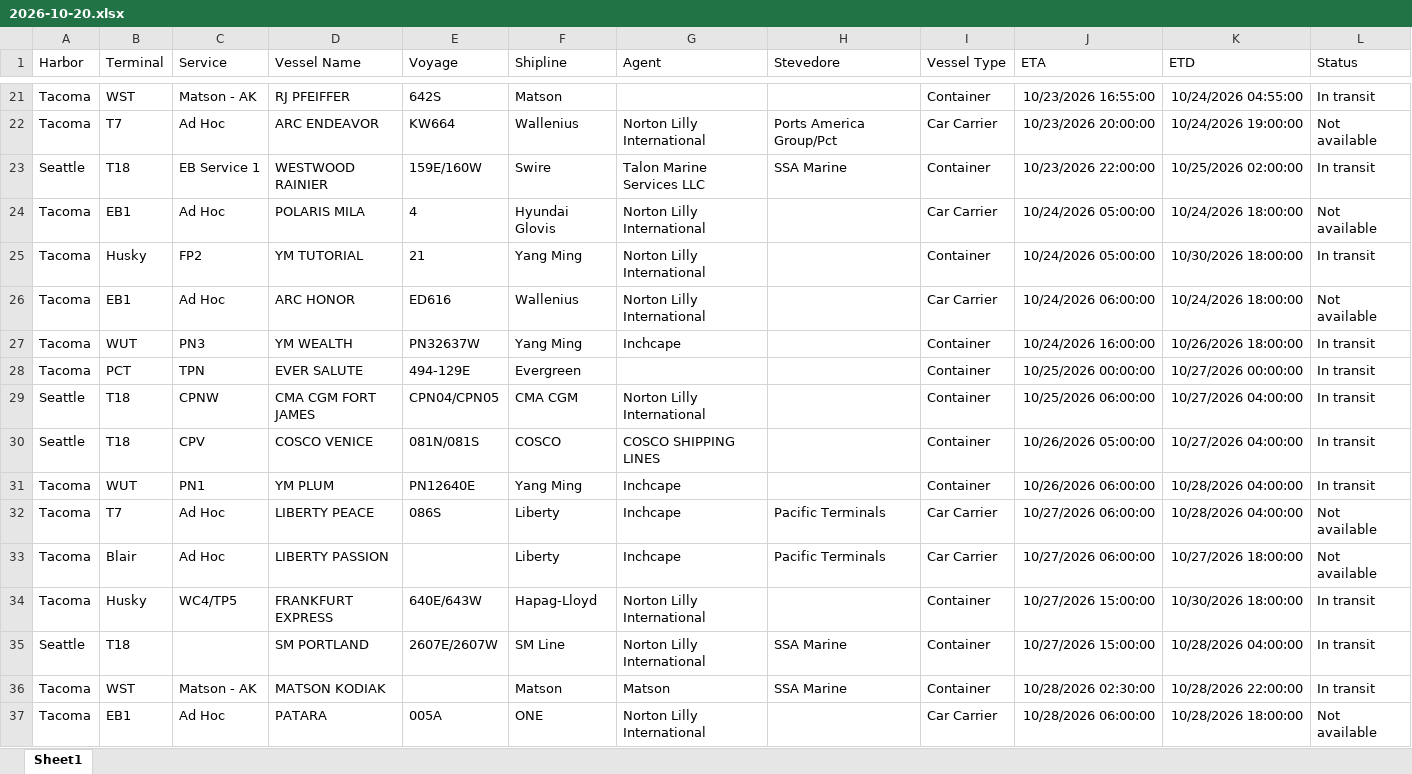
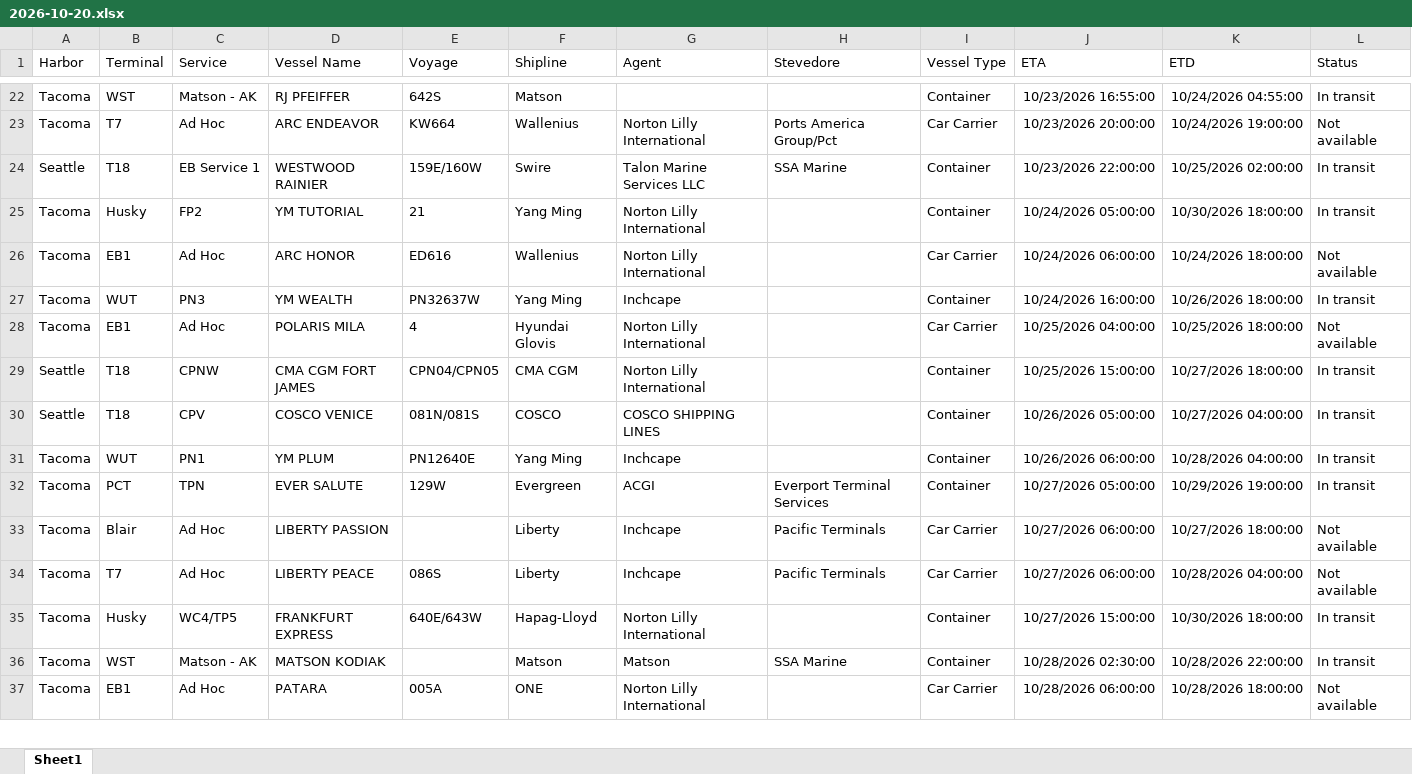
Before and after one commit to TheJoe1990/Ilwu, an Excel workbook: data/vessels/2026-10-20.xlsx, sheet Sheet1, drawn as a sheet; only a part is shown, gaps mark what is left out; values as stored, in another font and other column widths than the file's, no borders; table styles not drawn; removed rows and columns are numbered as before the commit, all else as after; the diff covers the shown part only; the diff names each change by its address in the sheet, - before the commit and + after, or states it on an @@ line.

```diff
--- a/data/vessels/2026-10-20.xlsx (sheet Sheet1)
+++ b/data/vessels/2026-10-20.xlsx (sheet Sheet1)
-row 24: Tacoma | EB1 | Ad Hoc | POLARIS MILA | 4 | Hyundai Glovis | Norton Lilly International |  | Car Carrier | 10/24/2026 05:00:00 | 10/24/2026 18:00:00 | Not available
-row 28: Tacoma | PCT | TPN | EVER SALUTE | 494-129E | Evergreen |  |  | Container | 10/25/2026 00:00:00 | 10/27/2026 00:00:00 | In transit
+row 28: Tacoma | EB1 | Ad Hoc | POLARIS MILA | 4 | Hyundai Glovis | Norton Lilly International |  | Car Carrier | 10/25/2026 04:00:00 | 10/25/2026 18:00:00 | Not available
-J29 (ETA): 10/25/2026 06:00:00
+J29 (ETA): 10/25/2026 15:00:00
-K29 (ETD): 10/27/2026 04:00:00
+K29 (ETD): 10/27/2026 18:00:00
+row 32: Tacoma | PCT | TPN | EVER SALUTE | 129W | Evergreen | ACGI | Everport Terminal Services | Container | 10/27/2026 05:00:00 | 10/29/2026 19:00:00 | In transit
-row 35: Seattle | T18 |  | SM PORTLAND | 2607E/2607W | SM Line | Norton Lilly International | SSA Marine | Container | 10/27/2026 15:00:00 | 10/28/2026 04:00:00 | In transit
```
Also changed, not shown: 13 added rows, 9 removed rows, 2 moved rows and 17 edited cells elsewhere in this sheet.
